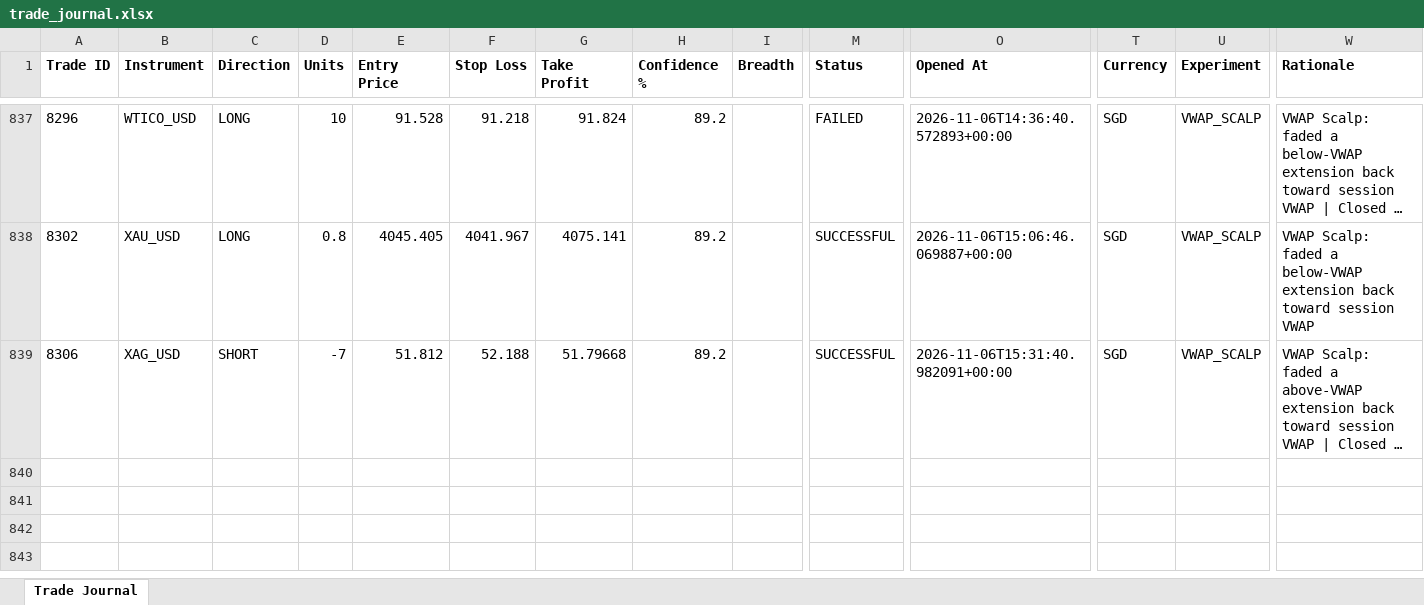
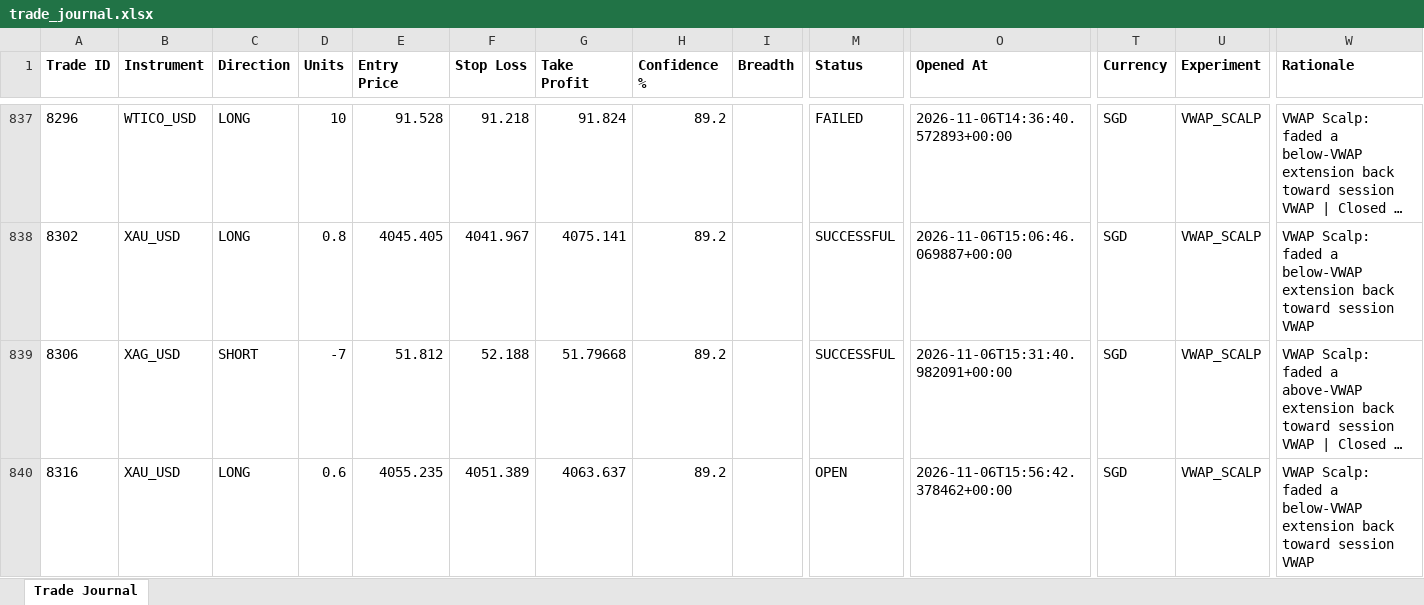
Before and after one commit to wxthesparthaaa/Claude-Forex-Agent, an Excel workbook: trade_journal.xlsx, sheet Trade Journal, drawn as a sheet; only a part is shown, gaps mark what is left out; long unchanged cells end in …; values as stored, in another font and other column widths than the file's, no borders; rows hold the shown columns only; the diff names each change by its address in the sheet, - before the commit and + after, or states it on an @@ line.

Commit message:
Update trade_journal.xlsx

```diff
--- a/trade_journal.xlsx (sheet Trade Journal)
+++ b/trade_journal.xlsx (sheet Trade Journal)
+row 840: 8316 | XAU_USD | LONG | 0.6 | 4055.235 | 4051.389 | 4063.637 | 89.2 |  | OPEN | 2026-11-06T15:56:42.378462+00:00 | SGD | VWAP_SCALP | VWAP Scalp: faded a below-VWAP extension back toward session VWAP
```
